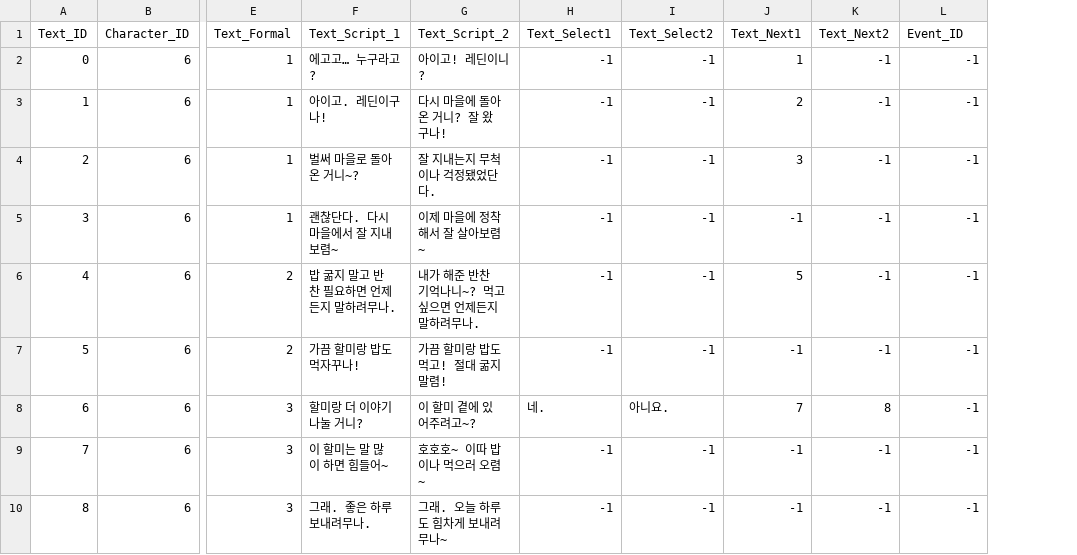
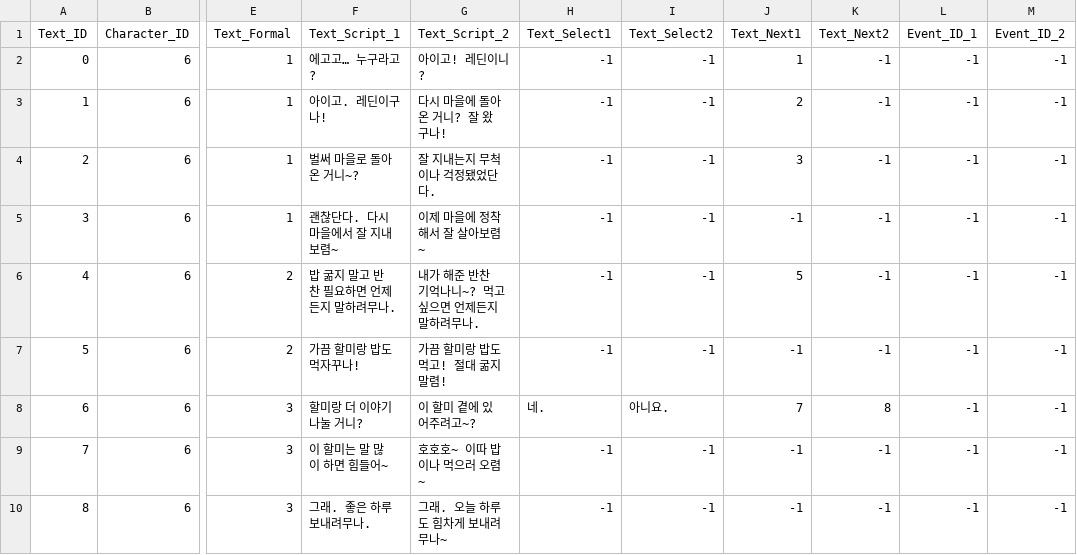
Before and after one commit to SuperElectronBrain/ThunderJack_ProjectMIS, a CSV file: Assets/Resources/DataSheet/Stellar_Text_Master.csv, drawn as a sheet; only a part is shown, gaps mark what is left out; the diff names each change by its address in the sheet, - before the commit and + after, or states it on an @@ line.

```diff
--- a/Assets/Resources/DataSheet/Stellar_Text_Master.csv
+++ b/Assets/Resources/DataSheet/Stellar_Text_Master.csv
+column M (Event_ID_2), rows 2-10: all -1
-L1: Event_ID
+L1: Event_ID_1
```
Also changed, not shown: Assets/Resources/DataSheet/Beil_Text_Master.csv, Assets/Resources/DataSheet/Dokan_Text_Master.csv, 6 other files.
